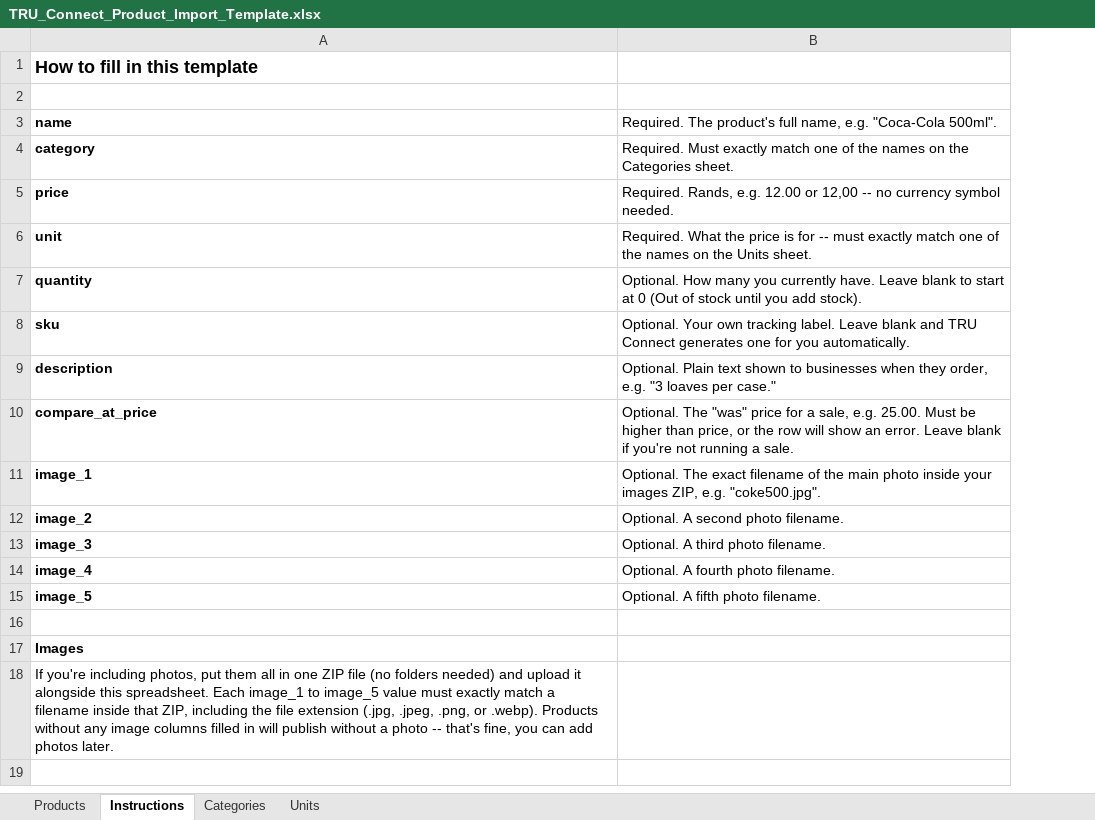
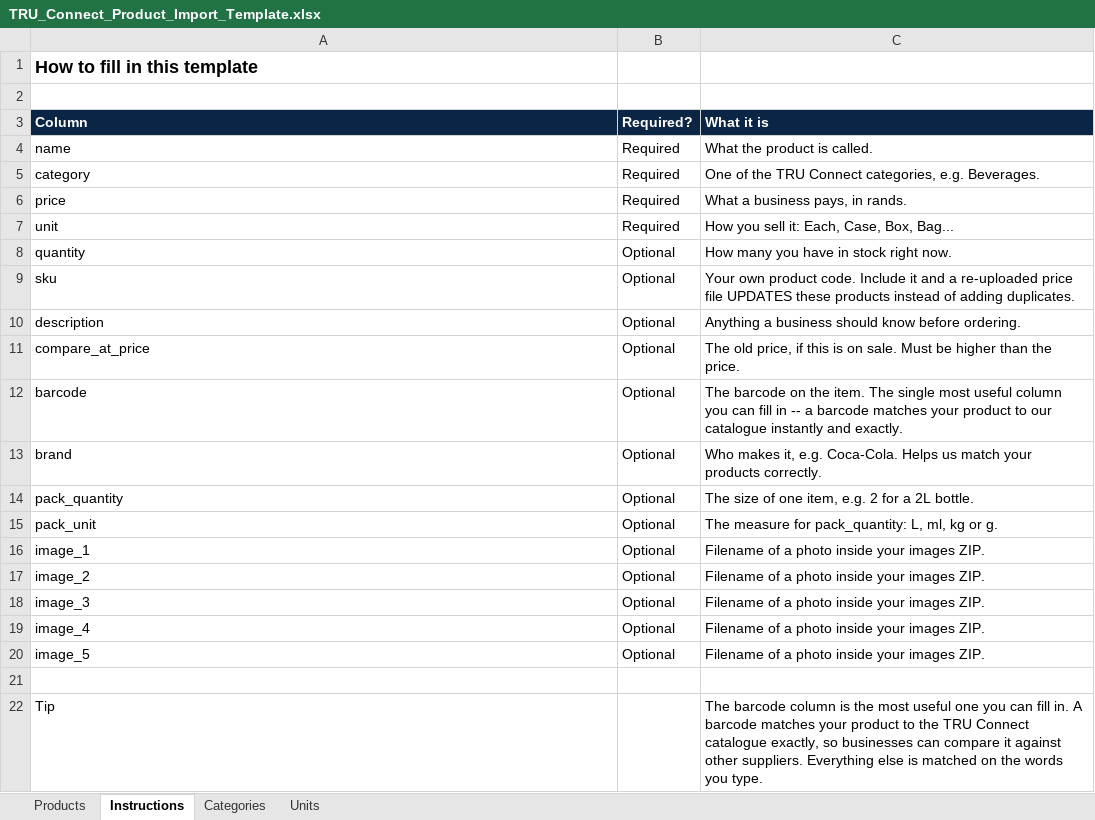
Before and after one commit to MandlaBaloyi/TRU-Connect, an Excel workbook: frontend/mobile/assets/bulk-import/TRU_Connect_Product_Import_Template.xlsx, sheet Instructions, drawn as a sheet; values as stored, in another font and other column widths than the file's, no borders; removed rows and columns are numbered as before the commit, all else as after; the diff names each change by its address in the sheet, - before the commit and + after, or states it on an @@ line.

```diff
--- a/frontend/mobile/assets/bulk-import/TRU_Connect_Product_Import_Template.xlsx (sheet Instructions)
+++ b/frontend/mobile/assets/bulk-import/TRU_Connect_Product_Import_Template.xlsx (sheet Instructions)
-column B, rows 3-15: Required. The product's full name, e.g. "Coca-Cola 500ml". | Required. Must exactly match one of the names on the Categories sheet. | Required. Rands, e.g. 12.00 or 12,00 -- no currency symbol needed. | Required. What the price is for -- must exactly match one of the names on the Units sheet. | Optional. How many you currently have. Leave blank to start at 0 (Out of stock until you add stock). | Optional. Your own tracking label. Leave blank and TRU Connect generates one for you automatically. | Optional. Plain text shown to businesses when they order, e.g. "3 loaves per case." | Optional. The "was" price for a sale, e.g. 25.00. Must be higher than price, or the row will show an error. Leave blank if you're not running a sale. | Optional. The exact filename of the main photo inside your images ZIP, e.g. "coke500.jpg". | Optional. A second photo filename. | Optional. A third photo filename. | Optional. A fourth photo filename. | Optional. A fifth photo filename.
+column B, rows 4-11: Required | Required | Required | Required | Optional | Optional | Optional | Optional; rows 16-20: all Optional
+column C, rows 4-11: What the product is called. | One of the TRU Connect categories, e.g. Beverages. | What a business pays, in rands. | How you sell it: Each, Case, Box, Bag... | How many you have in stock right now. | Your own product code. Include it and a re-uploaded price file UPDATES these products instead of adding duplicates. | Anything a business should know before ordering. | The old price, if this is on sale. Must be higher than the price.; rows 16-22: Filename of a photo inside your images ZIP. | Filename of a photo inside your images ZIP. | Filename of a photo inside your images ZIP. | Filename of a photo inside your images ZIP. | Filename of a photo inside your images ZIP. |  | The barcode column is the most useful one you can fill in. A barcode matches your product to the TRU Connect catalogue exactly, so businesses can compare it against other suppliers. Everything else is matched on the words you type.
+row 3: Column | Required? | What it is
-A4:A11 bold: on
+A4:A11 bold: off
+row 12: barcode | Optional | The barcode on the item. The single most useful column you can fill in -- a barcode matches your product to our catalogue instantly and exactly.
+row 13: brand | Optional | Who makes it, e.g. Coca-Cola. Helps us match your products correctly.
+row 14: pack_quantity | Optional | The size of one item, e.g. 2 for a 2L bottle.
+row 15: pack_unit | Optional | The measure for pack_quantity: L, ml, kg or g.
-A16:A20 bold: on
+A16:A20 bold: off
-A22: Images
+A22: Tip
-A22 bold: on
+A22 bold: off
-row 18: If you're including photos, put them all in one ZIP file (no folders needed) and upload it alongside this spreadsheet. Each image_1 to image_5 value must exactly match a filename inside that ZIP, including the file extension (.jpg, .jpeg, .png, or .webp). Products without any image columns filled in will publish without a photo -- that's fine, you can add photos later.
```
Also changed, not shown: sheet Products, sheet Units, sheet Categories, 7 other files.
